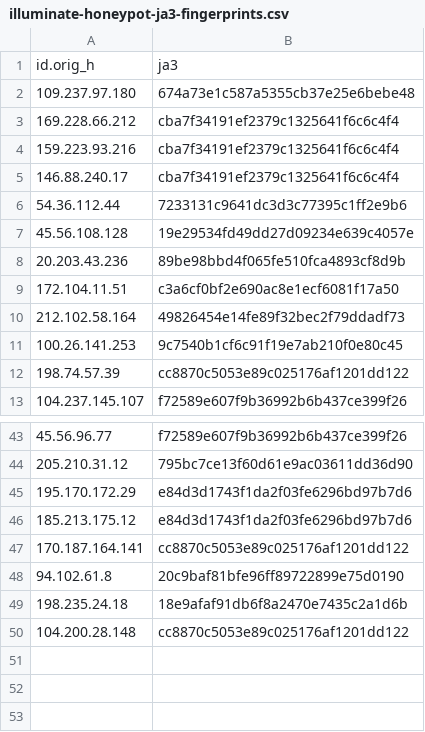
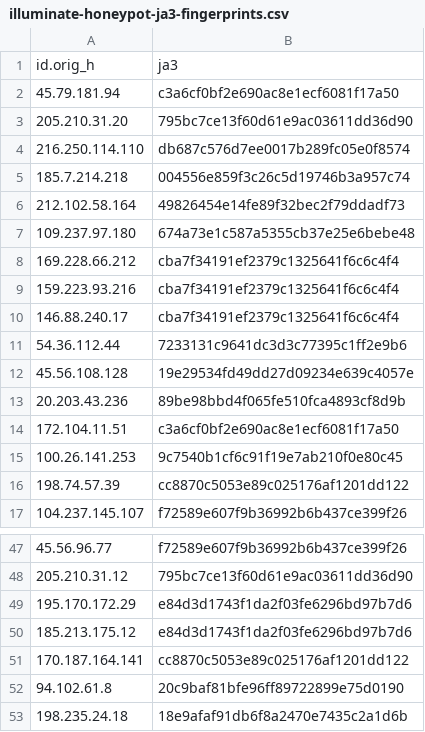
Before and after one commit to LeargasSecurity/ja3-fingerprint-repository, a CSV file: illuminate-honeypot-ja3-fingerprints.csv, drawn as a sheet; only a part is shown, gaps mark what is left out.

```diff
--- a/illuminate-honeypot-ja3-fingerprints.csv
+++ b/illuminate-honeypot-ja3-fingerprints.csv
@@ -1,2 +1,7 @@
 id.orig_h,ja3
+45.79.181.94,c3a6cf0bf2e690ac8e1ecf6081f17a50
+205.210.31.20,795bc7ce13f60d61e9ac03611dd36d90
+216.250.114.110,db687c576d7ee0017b289fc05e0f8574
+185.7.214.218,004556e859f3c26c5d19746b3a957c74
+212.102.58.164,49826454e14fe89f32bec2f79ddadf73
 109.237.97.180,674a73e1c587a5355cb37e25e6bebe48
@@ -9,3 +14,2 @@ id.orig_h,ja3
 172.104.11.51,c3a6cf0bf2e690ac8e1ecf6081f17a50
-212.102.58.164,49826454e14fe89f32bec2f79ddadf73
 100.26.141.253,9c7540b1cf6c91f19e7ab210f0e80c45
@@ -49,2 +53 @@ id.orig_h,ja3
 198.235.24.18,18e9afaf91db6f8a2470e7435c2a1d6b
-104.200.28.148,cc8870c5053e89c025176af1201dd122
```
Also changed, not shown: 1 other file.
